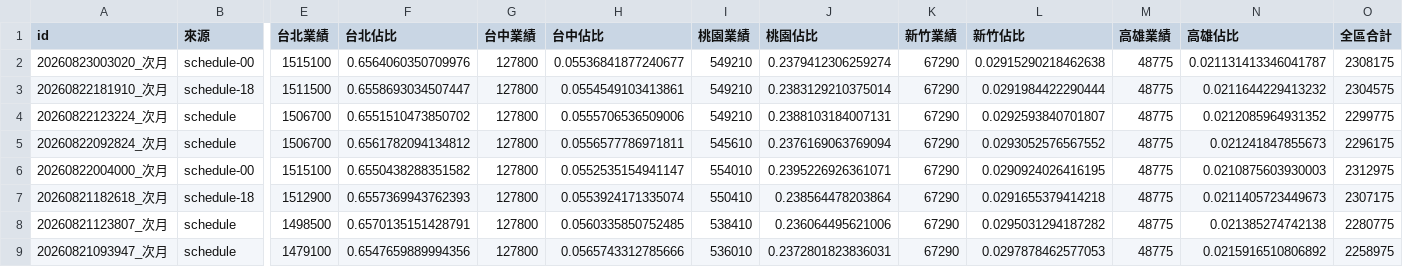
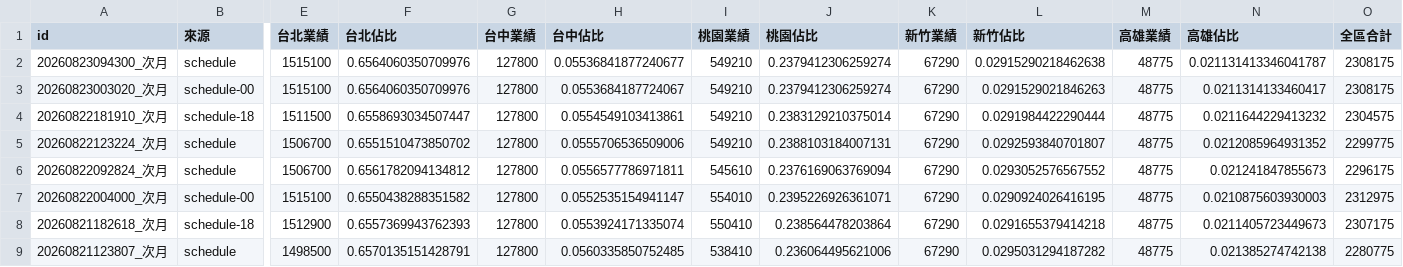
Before and after one commit to jenny-smart/tool-system, a CSV file: dashboard_data/latest/next_month_daily_df.csv, drawn as a sheet; only a part is shown, gaps mark what is left out; the shorter side is filled out with more unchanged rows; addresses are those after the commit; rows hold the shown columns only; the diff names each change by its address in the sheet, - before the commit and + after, or states it on an @@ line.

```diff
--- a/dashboard_data/latest/next_month_daily_df.csv
+++ b/dashboard_data/latest/next_month_daily_df.csv
+row 2: 20260823094300_次月 | schedule | 1515100 | 0.6564060350709976 | 127800 | 0.05536841877240677 | 549210 | 0.2379412306259274 | 67290 | 0.02915290218462638 | 48775 | 0.021131413346041787 | 2308175
-H3 (台中佔比): 0.05536841877240677
+H3 (台中佔比): 0.0553684187724067
-L3 (新竹佔比): 0.02915290218462638
+L3 (新竹佔比): 0.0291529021846263
-N3 (高雄佔比): 0.021131413346041787
+N3 (高雄佔比): 0.0211314133460417
```
Also changed, not shown: dashboard_data/latest/daily_df.csv, 1 other file.
